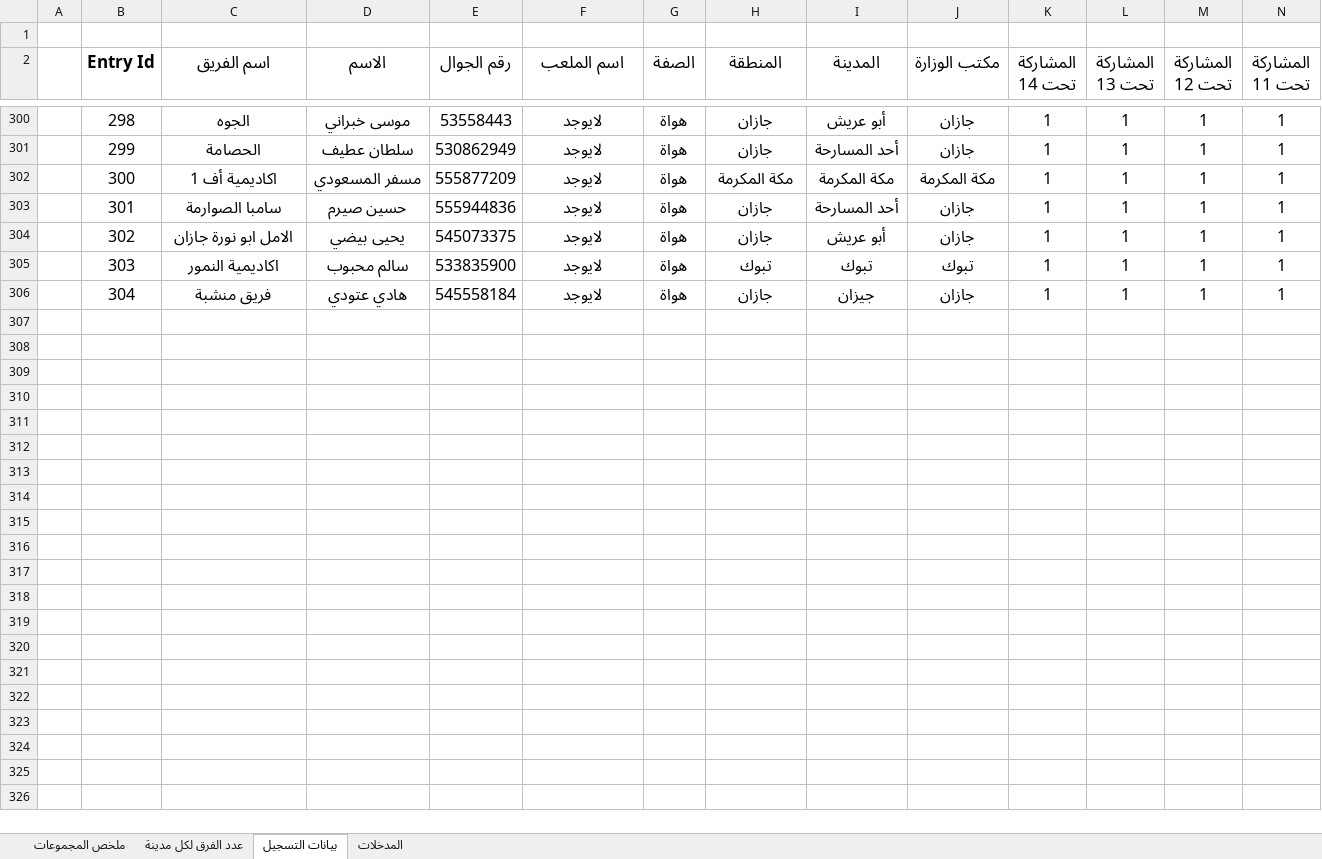
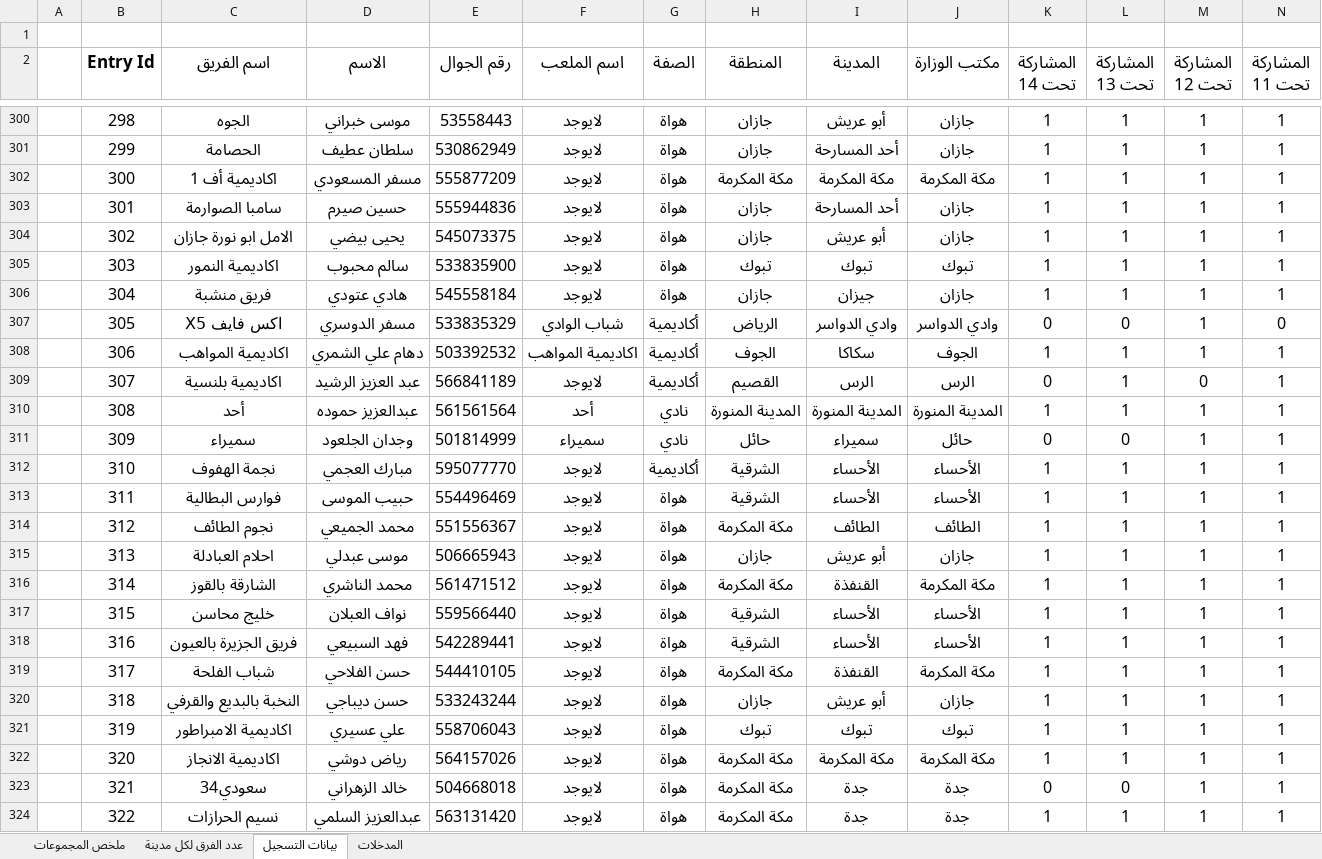
Before and after one commit to saff2026/clusters, an Excel workbook: cluster_analysis/latest.xlsx, sheet بيانات التسجيل, drawn as a sheet; only a part is shown, gaps mark what is left out; values as stored, in another font and other column widths than the file's, no borders; table styles not drawn; rows hold the shown columns only; the diff covers the shown part only; the diff names each change by its address in the sheet, - before the commit and + after, or states it on an @@ line.

```diff
--- a/cluster_analysis/latest.xlsx (sheet بيانات التسجيل)
+++ b/cluster_analysis/latest.xlsx (sheet بيانات التسجيل)
+row 307:  | 305 | اكس فايف X5 | مسفر الدوسري | 533835329 | شباب الوادي | أكاديمية | الرياض | وادي الدواسر | وادي الدواسر | 0 | 0 | 1 | 0
+row 308:  | 306 | اكاديمية المواهب | دهام علي الشمري | 503392532 | اكاديمية المواهب | أكاديمية | الجوف | سكاكا | الجوف | 1 | 1 | 1 | 1
+row 309:  | 307 | اكاديمية بلنسية | عبد العزيز الرشيد | 566841189 | لايوجد | أكاديمية | القصيم | الرس | الرس | 0 | 1 | 0 | 1
+row 310:  | 308 | أحد | عبدالعزيز حموده | 561561564 | أحد | نادي | المدينة المنورة | المدينة المنورة | المدينة المنورة | 1 | 1 | 1 | 1
+row 311:  | 309 | سميراء | وجدان الجلعود | 501814999 | سميراء | نادي | حائل | سميراء | حائل | 0 | 0 | 1 | 1
+row 312:  | 310 | نجمة الهفوف | مبارك العجمي | 595077770 | لايوجد | أكاديمية | الشرقية | الأحساء | الأحساء | 1 | 1 | 1 | 1
+row 313:  | 311 | فوارس البطالية | حبيب الموسى | 554496469 | لايوجد | هواة | الشرقية | الأحساء | الأحساء | 1 | 1 | 1 | 1
+row 314:  | 312 | نجوم الطائف | محمد الجميعي | 551556367 | لايوجد | هواة | مكة المكرمة | الطائف | الطائف | 1 | 1 | 1 | 1
+row 315:  | 313 | احلام العبادلة | موسى عبدلي | 506665943 | لايوجد | هواة | جازان | أبو عريش | جازان | 1 | 1 | 1 | 1
+row 316:  | 314 | الشارقة بالقوز | محمد الناشري | 561471512 | لايوجد | هواة | مكة المكرمة | القنفذة | مكة المكرمة | 1 | 1 | 1 | 1
+row 317:  | 315 | خليج محاسن | نواف العبلان | 559566440 | لايوجد | هواة | الشرقية | الأحساء | الأحساء | 1 | 1 | 1 | 1
+row 318:  | 316 | فريق الجزيرة بالعيون | فهد السبيعي | 542289441 | لايوجد | هواة | الشرقية | الأحساء | الأحساء | 1 | 1 | 1 | 1
+row 319:  | 317 | شباب الفلحة | حسن الفلاحي | 544410105 | لايوجد | هواة | مكة المكرمة | القنفذة | مكة المكرمة | 1 | 1 | 1 | 1
+row 320:  | 318 | النخبة بالبديع والقرفي | حسن ديباجي | 533243244 | لايوجد | هواة | جازان | أبو عريش | جازان | 1 | 1 | 1 | 1
+row 321:  | 319 | اكاديمية الامبراطور | علي عسيري | 558706043 | لايوجد | هواة | تبوك | تبوك | تبوك | 1 | 1 | 1 | 1
+row 322:  | 320 | اكاديمية الانجاز | رياض دوشي | 564157026 | لايوجد | هواة | مكة المكرمة | مكة المكرمة | مكة المكرمة | 1 | 1 | 1 | 1
+row 323:  | 321 | سعودي34 | خالد الزهراني | 504668018 | لايوجد | هواة | مكة المكرمة | جدة | جدة | 0 | 0 | 1 | 1
+row 324:  | 322 | نسيم الحرازات | عبدالعزيز السلمي | 563131420 | لايوجد | هواة | مكة المكرمة | جدة | جدة | 1 | 1 | 1 | 1
```
Also changed, not shown: 11 added rows and 5 edited cells elsewhere in this sheet, sheet ملخص المجموعات, sheet عدد الفرق لكل مدينة, sheet المدخلات, 10 other files.
